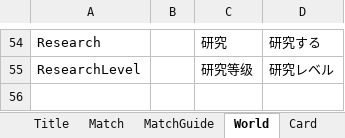
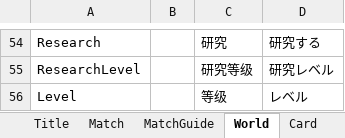
Before and after one commit to bluelaserpointer/ChemicalSummon_RG2, an Excel workbook: ChemicalSummon/Assets/StreamingAssets/TranslatableSentence.xlsx, sheet World, drawn as a sheet; only a part is shown, gaps mark what is left out; values as stored, in another font and other column widths than the file's, no borders; the diff names each change by its address in the sheet, - before the commit and + after, or states it on an @@ line.

```diff
--- a/ChemicalSummon/Assets/StreamingAssets/TranslatableSentence.xlsx (sheet World)
+++ b/ChemicalSummon/Assets/StreamingAssets/TranslatableSentence.xlsx (sheet World)
+row 56: Level |  | 等级 | レベル
```
Also changed, not shown: 6 other files.
